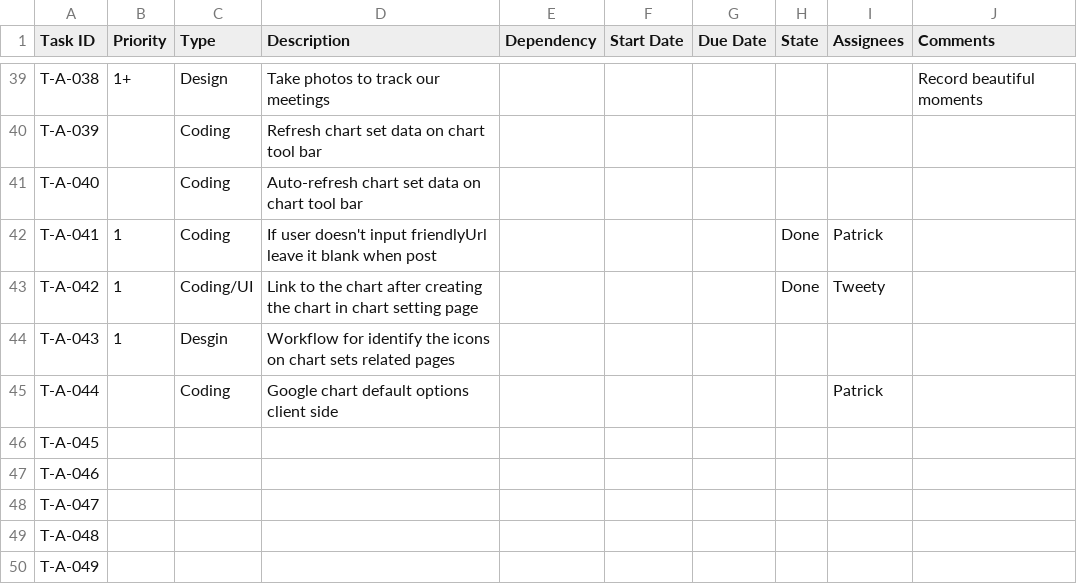
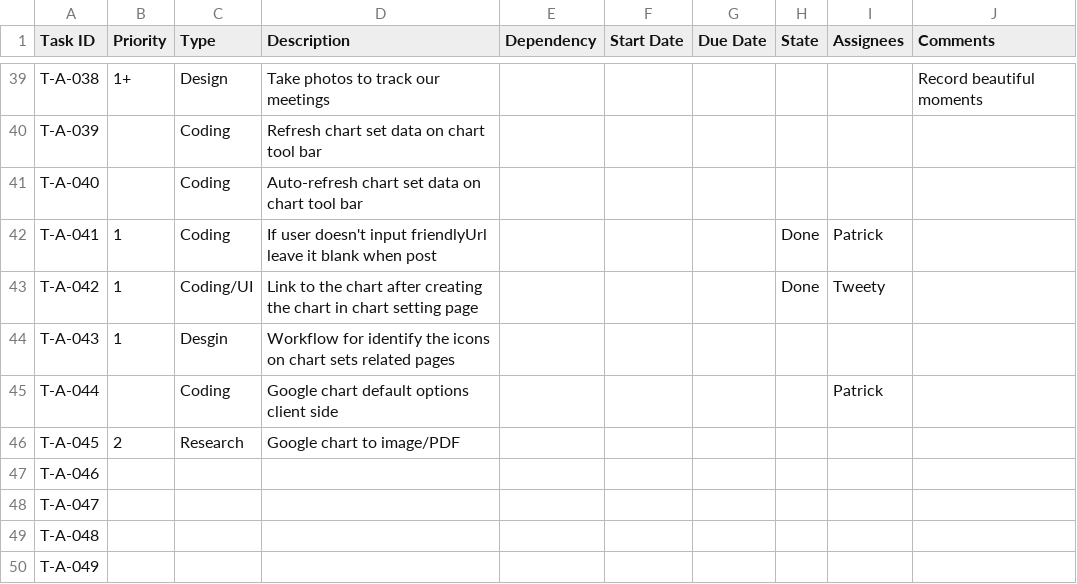
Before and after one commit to CVBDL/EagleEye-Docs, a CSV file: tasks/app.csv, drawn as a sheet; only a part is shown, gaps mark what is left out.

Commit message:
Update app.csv

```diff
--- a/tasks/app.csv
+++ b/tasks/app.csv
@@ -45,3 +45,3 @@ T-A-043,1,Desgin,Workflow for identify the icons on chart sets related pages,,,,
 T-A-044,,Coding,Google chart default options client side,,,,,Patrick,
-T-A-045,,,,,,,,,
+T-A-045,2,Research,Google chart to image/PDF,,,,,,
 T-A-046,,,,,,,,,
```
